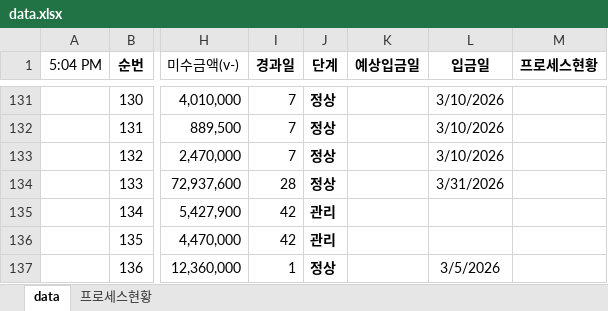
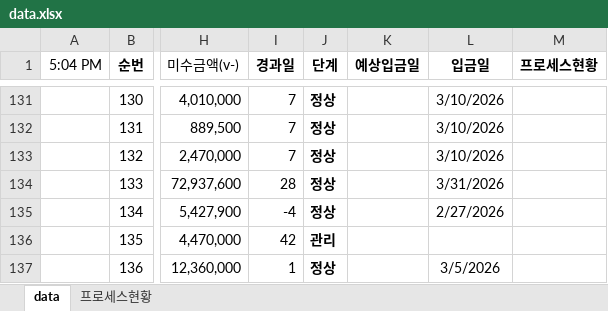
Before and after one commit to pourmc13546/payment-dashboard, an Excel workbook: data.xlsx, sheet data, drawn as a sheet; only a part is shown, gaps mark what is left out; values as stored, in another font and other column widths than the file's, no borders; conditional formats not drawn; the diff names each change by its address in the sheet, - before the commit and + after, or states it on an @@ line.

Commit message:
Update data.xlsx

```diff
--- a/data.xlsx (sheet data)
+++ b/data.xlsx (sheet data)
-I135 (경과일): 42
+I135 (경과일): -4
-J135 (단계): 관리
+J135 (단계): 정상
-L135 (입금일): (empty)
+L135 (입금일): 2/27/2026
```
